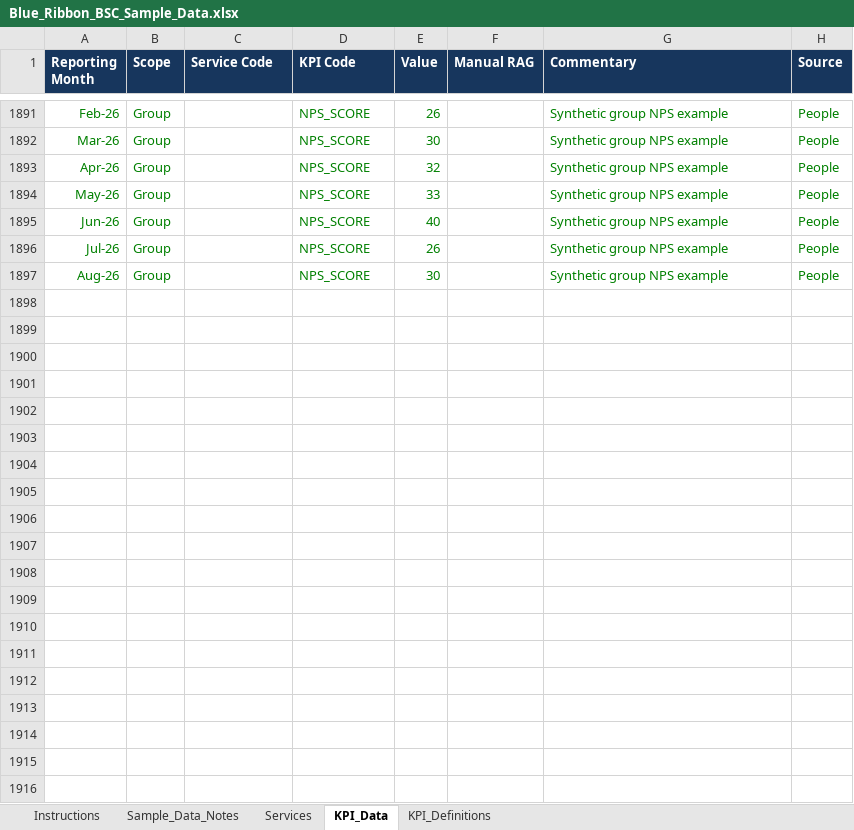
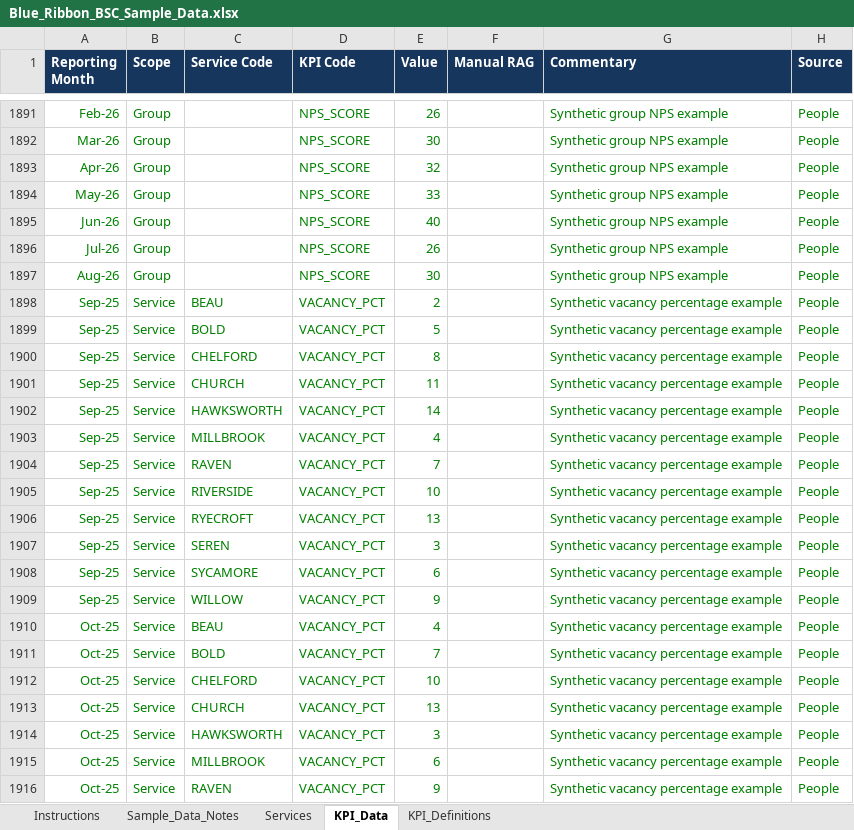
Before and after one commit to Dolman17/blue-ribbon-balanced-scorecard, an Excel workbook: Blue_Ribbon_BSC_Sample_Data.xlsx, sheet KPI_Data, drawn as a sheet; only a part is shown, gaps mark what is left out; values as stored, in another font and other column widths than the file's, no borders; the diff covers the shown part only; the diff names each change by its address in the sheet, - before the commit and + after, or states it on an @@ line.

Commit message:
Add vacancy KPI and change scoring to 0-10

```diff
--- a/Blue_Ribbon_BSC_Sample_Data.xlsx (sheet KPI_Data)
+++ b/Blue_Ribbon_BSC_Sample_Data.xlsx (sheet KPI_Data)
+row 1898: Sep-25 | Service | BEAU | VACANCY_PCT | 2 |  | Synthetic vacancy percentage example | People
+row 1899: Sep-25 | Service | BOLD | VACANCY_PCT | 5 |  | Synthetic vacancy percentage example | People
+row 1900: Sep-25 | Service | CHELFORD | VACANCY_PCT | 8 |  | Synthetic vacancy percentage example | People
+row 1901: Sep-25 | Service | CHURCH | VACANCY_PCT | 11 |  | Synthetic vacancy percentage example | People
+row 1902: Sep-25 | Service | HAWKSWORTH | VACANCY_PCT | 14 |  | Synthetic vacancy percentage example | People
+row 1903: Sep-25 | Service | MILLBROOK | VACANCY_PCT | 4 |  | Synthetic vacancy percentage example | People
+row 1904: Sep-25 | Service | RAVEN | VACANCY_PCT | 7 |  | Synthetic vacancy percentage example | People
+row 1905: Sep-25 | Service | RIVERSIDE | VACANCY_PCT | 10 |  | Synthetic vacancy percentage example | People
+row 1906: Sep-25 | Service | RYECROFT | VACANCY_PCT | 13 |  | Synthetic vacancy percentage example | People
+row 1907: Sep-25 | Service | SEREN | VACANCY_PCT | 3 |  | Synthetic vacancy percentage example | People
+row 1908: Sep-25 | Service | SYCAMORE | VACANCY_PCT | 6 |  | Synthetic vacancy percentage example | People
+row 1909: Sep-25 | Service | WILLOW | VACANCY_PCT | 9 |  | Synthetic vacancy percentage example | People
+row 1910: Oct-25 | Service | BEAU | VACANCY_PCT | 4 |  | Synthetic vacancy percentage example | People
+row 1911: Oct-25 | Service | BOLD | VACANCY_PCT | 7 |  | Synthetic vacancy percentage example | People
+row 1912: Oct-25 | Service | CHELFORD | VACANCY_PCT | 10 |  | Synthetic vacancy percentage example | People
+row 1913: Oct-25 | Service | CHURCH | VACANCY_PCT | 13 |  | Synthetic vacancy percentage example | People
+row 1914: Oct-25 | Service | HAWKSWORTH | VACANCY_PCT | 3 |  | Synthetic vacancy percentage example | People
+row 1915: Oct-25 | Service | MILLBROOK | VACANCY_PCT | 6 |  | Synthetic vacancy percentage example | People
+row 1916: Oct-25 | Service | RAVEN | VACANCY_PCT | 9 |  | Synthetic vacancy percentage example | People
```
Also changed, not shown: 125 added rows elsewhere in this sheet, sheet KPI_Definitions, sheet Sample_Data_Notes, Blue_Ribbon_BSC_Import_Template.xlsx, 12 other files.
